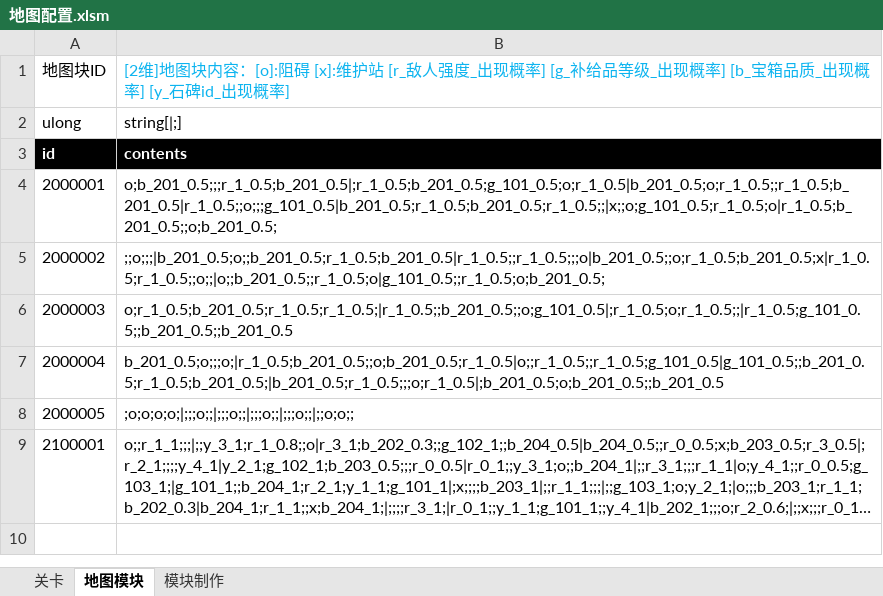
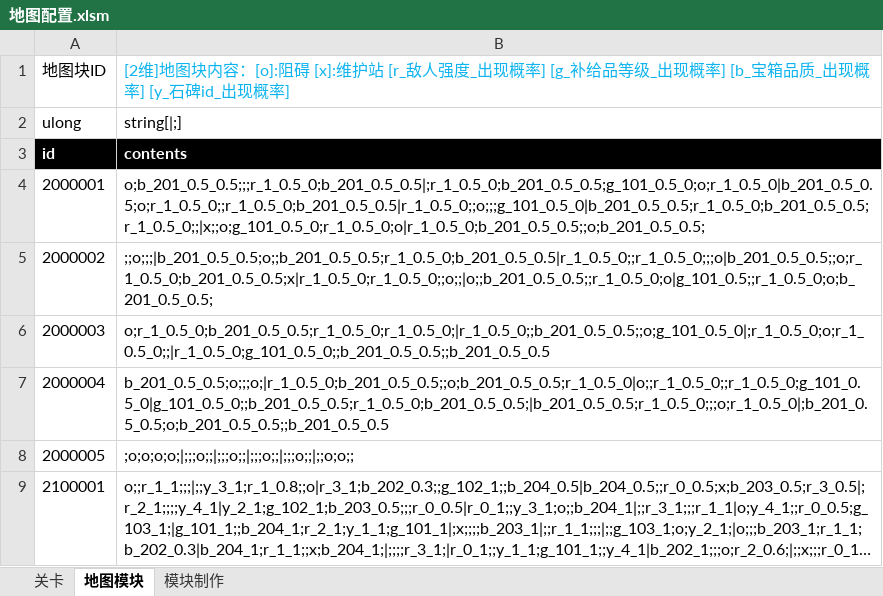
Before and after one commit to Canvastudio/Prometheus, an Excel workbook: Design/原始配置表/地图配置.xlsm, sheet 地图模块, drawn as a sheet; long unchanged cells end in …; values as stored, in another font and other column widths than the file's, no borders; charts and pictures and conditional formats and table styles not drawn; the diff names each change by its address in the sheet, - before the commit and + after, or states it on an @@ line.

```diff
--- a/Design/原始配置表/地图配置.xlsm (sheet 地图模块)
+++ b/Design/原始配置表/地图配置.xlsm (sheet 地图模块)
-B4: o;b_201_0.5;;;r_1_0.5;b_201_0.5|;r_1_0.5;b_201_0.5;g_101_0.5;o;r_1_0.5|b_201_0.5;o;r_1_0.5;;r_1_0.5;b_201_0.5|r_1_0.5;;o;;;g_101_0.5|b_201_0.5;r_1_0.5;b_201_0.5;r_1_0.5;;|x;;o;g_101_0.5;r_1_0.5;o|r_1_0.5;b_201_0.5;;o;b_201_0.5;
+B4: o;b_201_0.5_0.5;;;r_1_0.5_0;b_201_0.5_0.5|;r_1_0.5_0;b_201_0.5_0.5;g_101_0.5_0;o;r_1_0.5_0|b_201_0.5_0.5;o;r_1_0.5_0;;r_1_0.5_0;b_201_0.5_0.5|r_1_0.5_0;;o;;;g_101_0.5_0|b_201_0.5_0.5;r_1_0.5_0;b_201_0.5_0.5;r_1_0.5_0;;|x;;o;g_101_0.5_0;r_1_0.5_0;o|r_1_0.5_0;b_201_0.5_0.5;;o;b_201_0.5_0.5;
-B5: ;;o;;;|b_201_0.5;o;;b_201_0.5;r_1_0.5;b_201_0.5|r_1_0.5;;r_1_0.5;;;o|b_201_0.5;;o;r_1_0.5;b_201_0.5;x|r_1_0.5;r_1_0.5;;o;;|o;;b_201_0.5;;r_1_0.5;o|g_101_0.5;;r_1_0.5;o;b_201_0.5;
+B5: ;;o;;;|b_201_0.5_0.5;o;;b_201_0.5_0.5;r_1_0.5_0;b_201_0.5_0.5|r_1_0.5_0;;r_1_0.5_0;;;o|b_201_0.5_0.5;;o;r_1_0.5_0;b_201_0.5_0.5;x|r_1_0.5_0;r_1_0.5_0;;o;;|o;;b_201_0.5_0.5;;r_1_0.5_0;o|g_101_0.5;;r_1_0.5_0;o;b_201_0.5_0.5;
-B6: o;r_1_0.5;b_201_0.5;r_1_0.5;r_1_0.5;|r_1_0.5;;b_201_0.5;;o;g_101_0.5|;r_1_0.5;o;r_1_0.5;;|r_1_0.5;g_101_0.5;;b_201_0.5;;b_201_0.5
+B6: o;r_1_0.5_0;b_201_0.5_0.5;r_1_0.5_0;r_1_0.5_0;|r_1_0.5_0;;b_201_0.5_0.5;;o;g_101_0.5_0|;r_1_0.5_0;o;r_1_0.5_0;;|r_1_0.5_0;g_101_0.5_0;;b_201_0.5_0.5;;b_201_0.5_0.5
-B7: b_201_0.5;o;;;o;|r_1_0.5;b_201_0.5;;o;b_201_0.5;r_1_0.5|o;;r_1_0.5;;r_1_0.5;g_101_0.5|g_101_0.5;;b_201_0.5;r_1_0.5;b_201_0.5;|b_201_0.5;r_1_0.5;;;o;r_1_0.5|;b_201_0.5;o;b_201_0.5;;b_201_0.5
+B7: b_201_0.5_0.5;o;;;o;|r_1_0.5_0;b_201_0.5_0.5;;o;b_201_0.5_0.5;r_1_0.5_0|o;;r_1_0.5_0;;r_1_0.5_0;g_101_0.5_0|g_101_0.5_0;;b_201_0.5_0.5;r_1_0.5_0;b_201_0.5_0.5;|b_201_0.5_0.5;r_1_0.5_0;;;o;r_1_0.5_0|;b_201_0.5_0.5;o;b_201_0.5_0.5;;b_201_0.5_0.5
```
Also changed, not shown: sheet 模块制作, charts or pictures, 1 other file.
